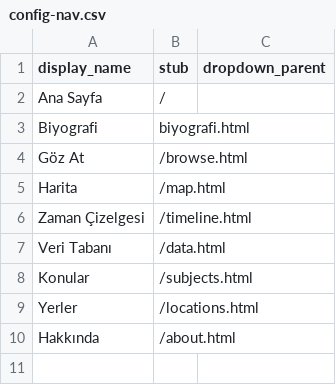
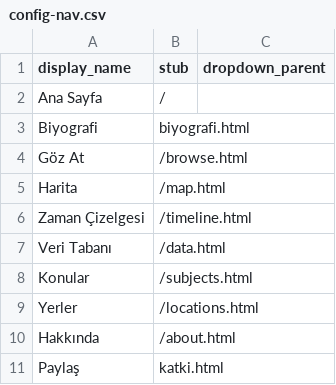
Before and after one commit to HacYolundaBirKarinca/koleksiyonum, a CSV file: _data/config-nav.csv, drawn as a sheet; the diff names each change by its address in the sheet, - before the commit and + after, or states it on an @@ line.

Commit message:
Update config-nav.csv

```diff
--- a/_data/config-nav.csv
+++ b/_data/config-nav.csv
+row 11: Paylaş | katki.html
```
